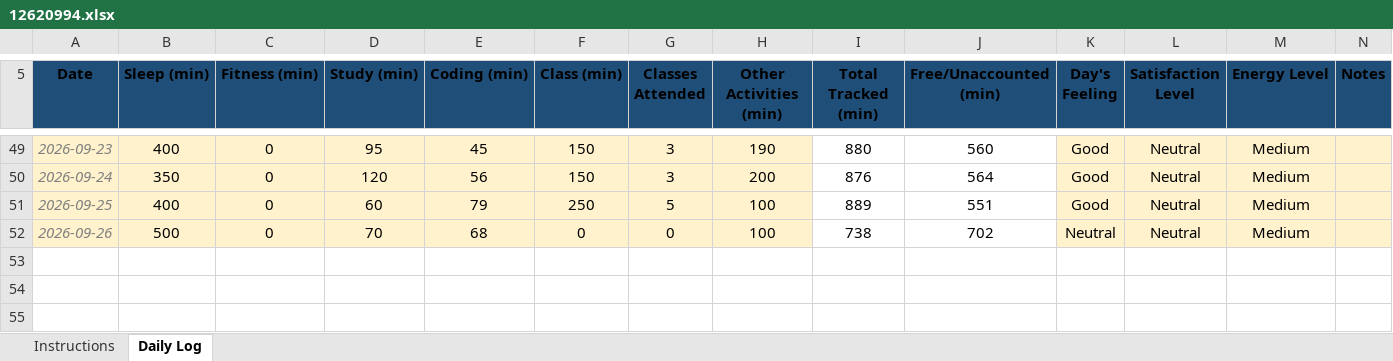
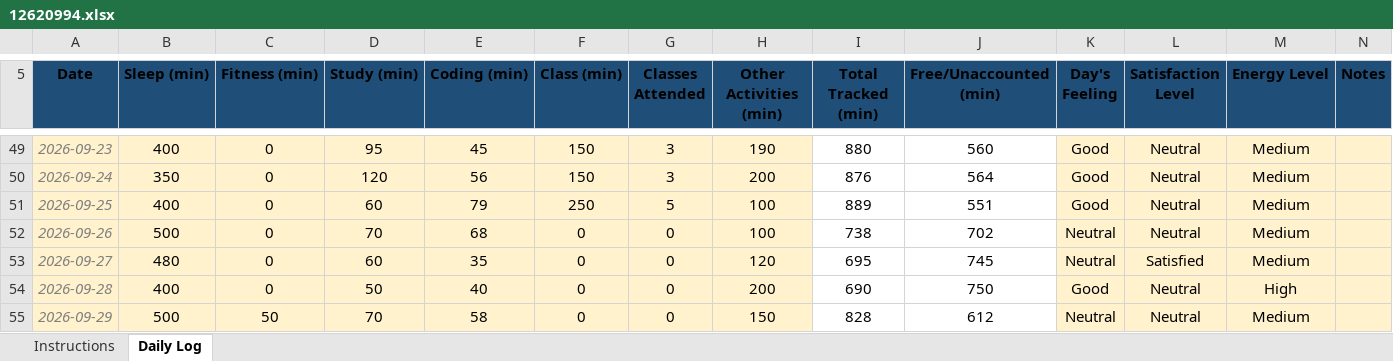
Before and after one commit to adityarchaudhary/CAP776, an Excel workbook: 12620994.xlsx, sheet Daily Log, drawn as a sheet; only a part is shown, gaps mark what is left out; values as stored, in another font and other column widths than the file's, no borders; conditional formats not drawn; the diff names each change by its address in the sheet, - before the commit and + after, or states it on an @@ line.

Commit message:
updated internet issue 27,28,29

```diff
--- a/12620994.xlsx (sheet Daily Log)
+++ b/12620994.xlsx (sheet Daily Log)
+row 53: 2026-09-27 | 480 | 0 | 60 | 35 | 0 | 0 | 120 | 695 | 745 | Neutral | Satisfied | Medium
+row 54: 2026-09-28 | 400 | 0 | 50 | 40 | 0 | 0 | 200 | 690 | 750 | Good | Neutral | High
+row 55: 2026-09-29 | 500 | 50 | 70 | 58 | 0 | 0 | 150 | 828 | 612 | Neutral | Neutral | Medium
```
